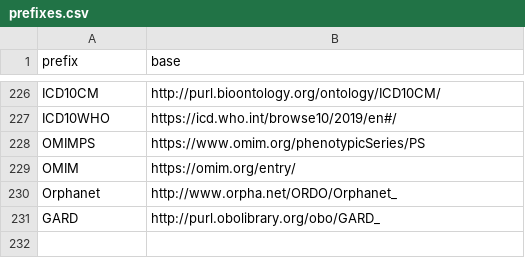
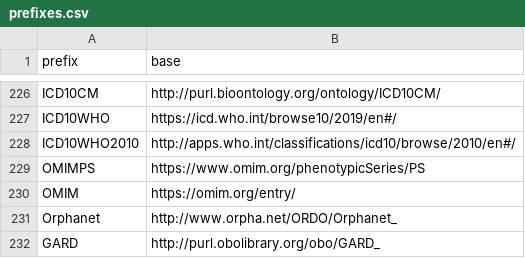
Before and after one commit to monarch-initiative/mondo-ingest, a CSV file: src/ontology/config/prefixes.csv, drawn as a sheet; only a part is shown, gaps mark what is left out; the diff names each change by its address in the sheet, - before the commit and + after, or states it on an @@ line.

Commit message:
- Update: prefixes.csv: Add ICD10WHO prefix map - Update: icd10who.yml: Fixed for consistency

```diff
--- a/src/ontology/config/prefixes.csv
+++ b/src/ontology/config/prefixes.csv
+row 228: ICD10WHO2010 | http://apps.who.int/classifications/icd10/browse/2010/en#/
```
Also changed, not shown: 1 other file.
